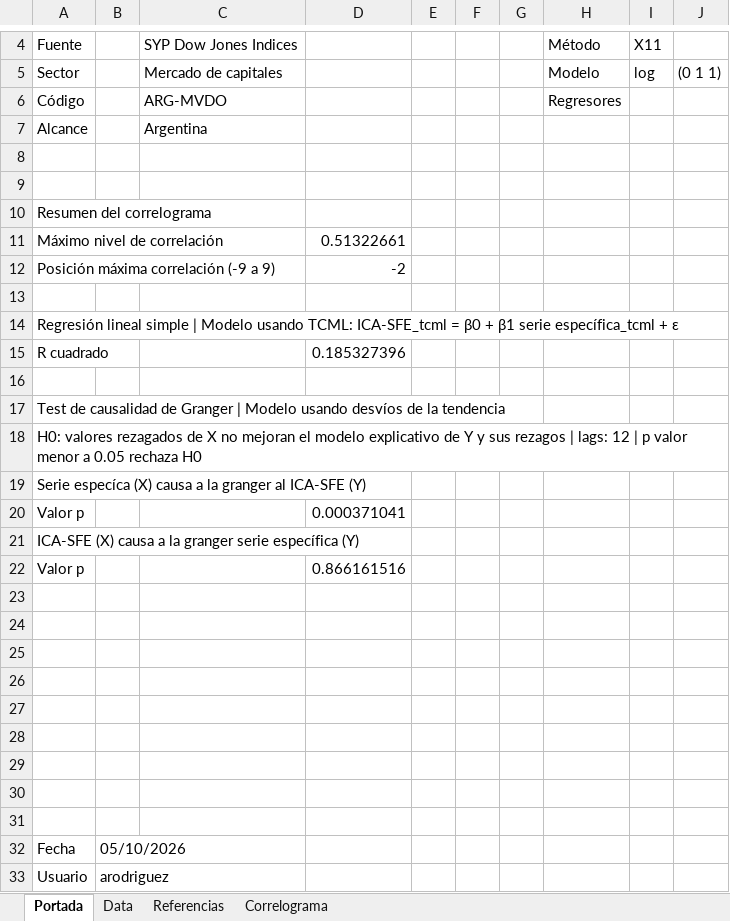
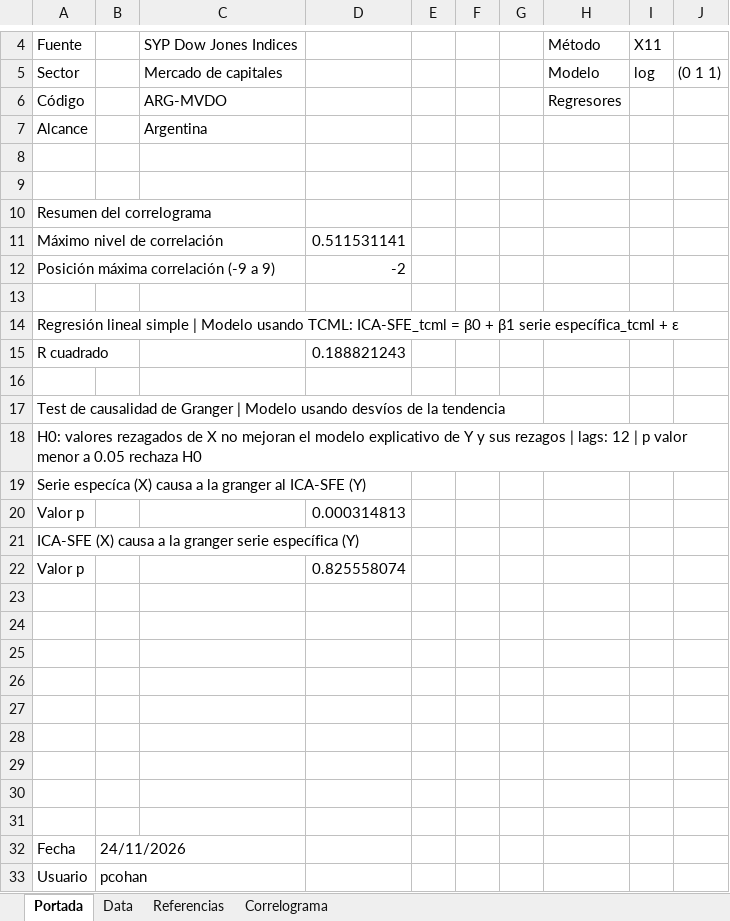
Before and after one commit to CES-BCSF/CicSFE_GitHub, an Excel workbook: indicadores/ARG-MVDO_out.xlsx, sheet Portada, drawn as a sheet; only a part is shown, gaps mark what is left out; values as stored, in another font and other column widths than the file's, no borders; the diff names each change by its address in the sheet, - before the commit and + after, or states it on an @@ line.

```diff
--- a/indicadores/ARG-MVDO_out.xlsx (sheet Portada)
+++ b/indicadores/ARG-MVDO_out.xlsx (sheet Portada)
-D11: 0.51322661
+D11: 0.511531141
-D15: 0.185327396
+D15: 0.188821243
-D20: 0.000371041
+D20: 0.000314813
-D22: 0.866161516
+D22: 0.825558074
-B32: 05/10/2026
+B32: 24/11/2026
-B33: arodriguez
+B33: pcohan
```
Also changed, not shown: sheet Data, sheet Correlograma, 2 other files.
